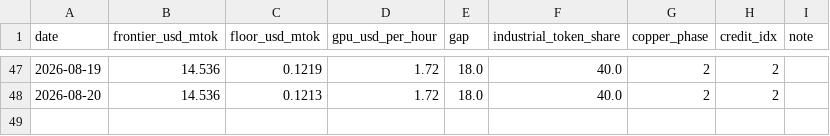
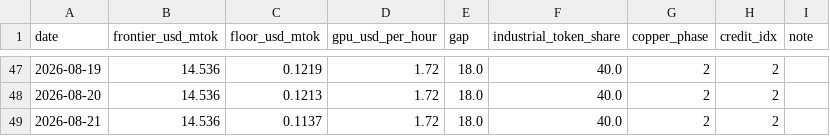
Before and after one commit to qqqqhuhu/ai_cycle_monitor, a CSV file: data/history/daily.csv, drawn as a sheet; only a part is shown, gaps mark what is left out; the diff names each change by its address in the sheet, - before the commit and + after, or states it on an @@ line.

Commit message:
daily refresh 2026-08-21

```diff
--- a/data/history/daily.csv
+++ b/data/history/daily.csv
+row 49: 2026-08-21 | 14.536 | 0.1137 | 1.72 | 18.0 | 40.0 | 2 | 2
```
Also changed, not shown: 3 other files.
